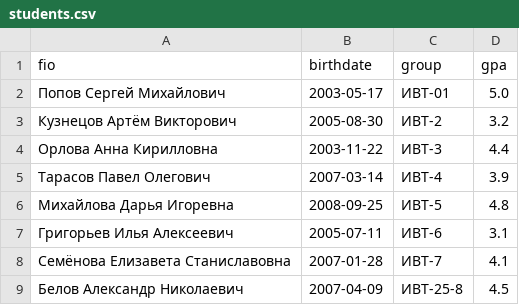
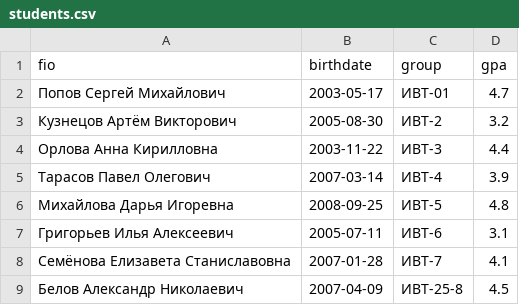
Before and after one commit to max13367/python_labs, a CSV file: data2/lab09/students.csv, drawn as a sheet.

```diff
--- a/data2/lab09/students.csv
+++ b/data2/lab09/students.csv
@@ -1,3 +1,3 @@
 fio,birthdate,group,gpa
-Попов Сергей Михайлович,2003-05-17,ИВТ-01,5.0
+Попов Сергей Михайлович,2003-05-17,ИВТ-01,4.7
 Кузнецов Артём Викторович,2005-08-30,ИВТ-2,3.2
```
Also changed, not shown: 12 other files.
